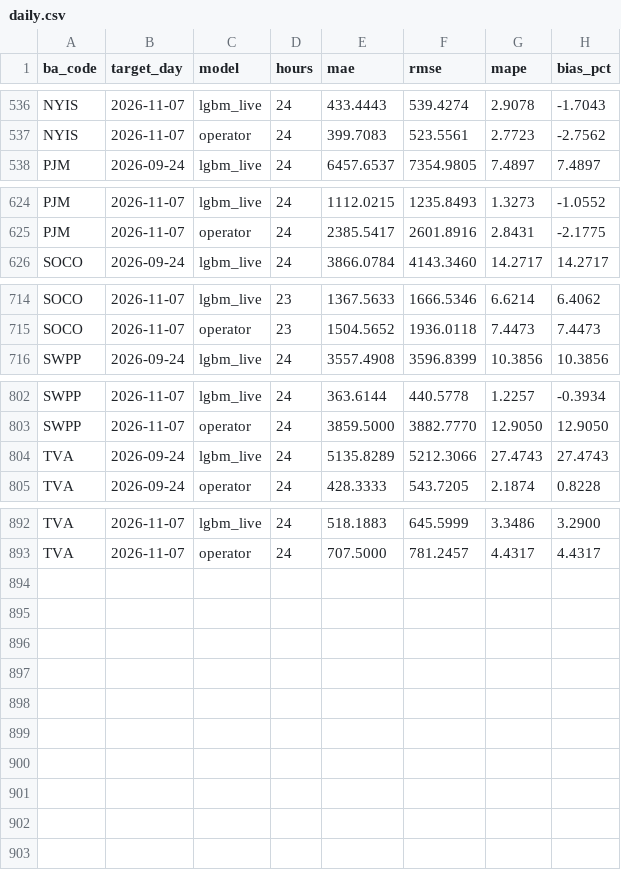
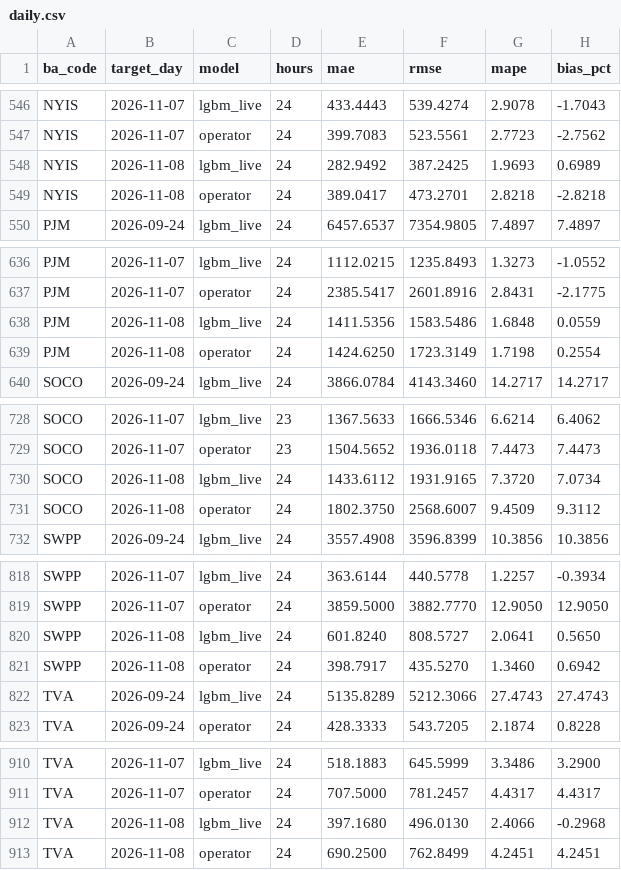
Before and after one commit to Rizzzyyy1/grid-demand-forecasting, a CSV file: scores/daily.csv, drawn as a sheet; only a part is shown, gaps mark what is left out; the diff covers the shown part only.

```diff
--- a/scores/daily.csv
+++ b/scores/daily.csv
@@ -537,2 +547,4 @@ NYIS,2026-11-07,lgbm_live,24,433.4443,539.4274,2.9078,-1.7043
 NYIS,2026-11-07,operator,24,399.7083,523.5561,2.7723,-2.7562
+NYIS,2026-11-08,lgbm_live,24,282.9492,387.2425,1.9693,0.6989
+NYIS,2026-11-08,operator,24,389.0417,473.2701,2.8218,-2.8218
 PJM,2026-09-24,lgbm_live,24,6457.6537,7354.9805,7.4897,7.4897
@@ -625,2 +637,4 @@ PJM,2026-11-07,lgbm_live,24,1112.0215,1235.8493,1.3273,-1.0552
 PJM,2026-11-07,operator,24,2385.5417,2601.8916,2.8431,-2.1775
+PJM,2026-11-08,lgbm_live,24,1411.5356,1583.5486,1.6848,0.0559
+PJM,2026-11-08,operator,24,1424.6250,1723.3149,1.7198,0.2554
 SOCO,2026-09-24,lgbm_live,24,3866.0784,4143.3460,14.2717,14.2717
@@ -715,2 +729,4 @@ SOCO,2026-11-07,lgbm_live,23,1367.5633,1666.5346,6.6214,6.4062
 SOCO,2026-11-07,operator,23,1504.5652,1936.0118,7.4473,7.4473
+SOCO,2026-11-08,lgbm_live,24,1433.6112,1931.9165,7.3720,7.0734
+SOCO,2026-11-08,operator,24,1802.3750,2568.6007,9.4509,9.3112
 SWPP,2026-09-24,lgbm_live,24,3557.4908,3596.8399,10.3856,10.3856
@@ -803,2 +819,4 @@ SWPP,2026-11-07,lgbm_live,24,363.6144,440.5778,1.2257,-0.3934
 SWPP,2026-11-07,operator,24,3859.5000,3882.7770,12.9050,12.9050
+SWPP,2026-11-08,lgbm_live,24,601.8240,808.5727,2.0641,0.5650
+SWPP,2026-11-08,operator,24,398.7917,435.5270,1.3460,0.6942
 TVA,2026-09-24,lgbm_live,24,5135.8289,5212.3066,27.4743,27.4743
@@ -893 +911,3 @@ TVA,2026-11-07,lgbm_live,24,518.1883,645.5999,3.3486,3.2900
 TVA,2026-11-07,operator,24,707.5000,781.2457,4.4317,4.4317
+TVA,2026-11-08,lgbm_live,24,397.1680,496.0130,2.4066,-0.2968
+TVA,2026-11-08,operator,24,690.2500,762.8499,4.2451,4.2451
```
Also changed, not shown: 10 added rows and 12 edited cells elsewhere in this file, scores/leaderboard.csv, 2 other files.
